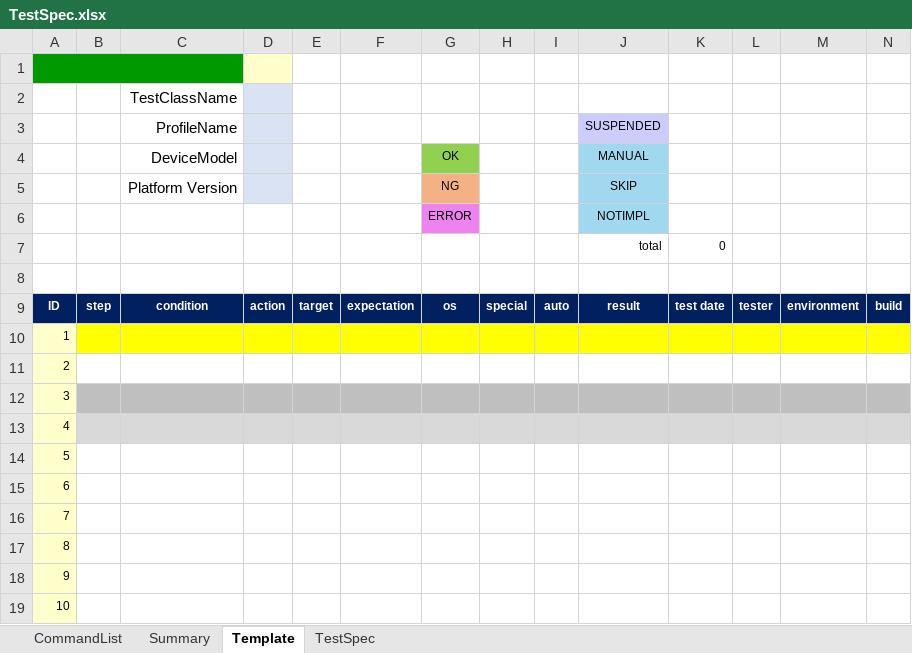
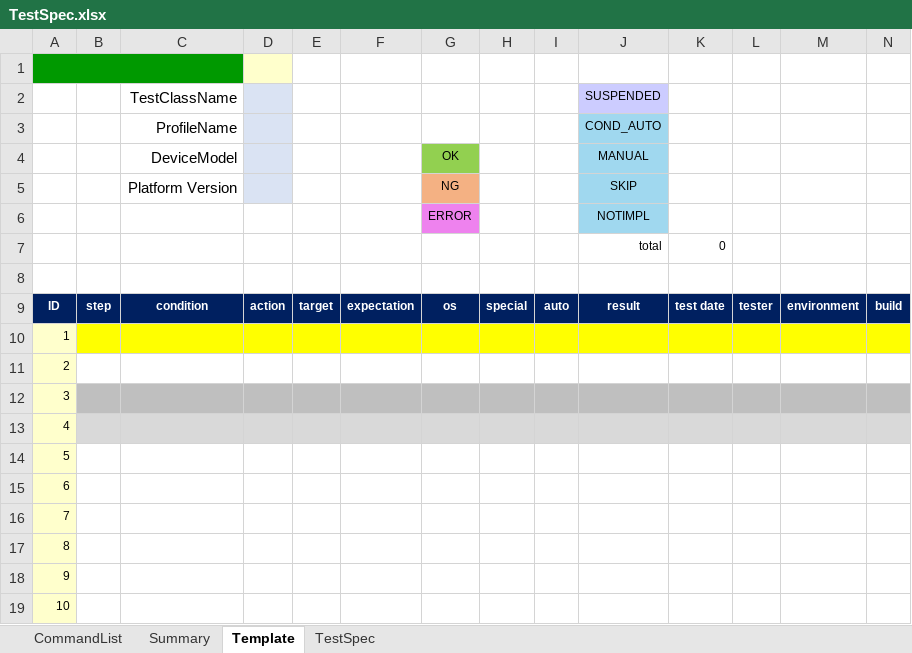
Before and after one commit to ldi-github/shirates-core, an Excel workbook: src/main/resources/TestSpec.xlsx, sheet Template, drawn as a sheet; only a part is shown; values as stored, in another font and other column widths than the file's, no borders; conditional formats not drawn; removed rows and columns are numbered as before the commit, all else as after; rows hold the shown columns only; the diff names each change by its address in the sheet, - before the commit and + after, or states it on an @@ line.

```diff
--- a/src/main/resources/TestSpec.xlsx (sheet Template)
+++ b/src/main/resources/TestSpec.xlsx (sheet Template)
-row 2:  |  | TestClassName
-C2: ProfileName
+C2: TestClassName
+row 3:  |  | ProfileName |  |  |  |  |  |  | COND_AUTO
```
Also changed, not shown: sheet CommandList, sheet TestSpec, src/main/resources/ja/TestSpec.xlsx, 31 other files.
